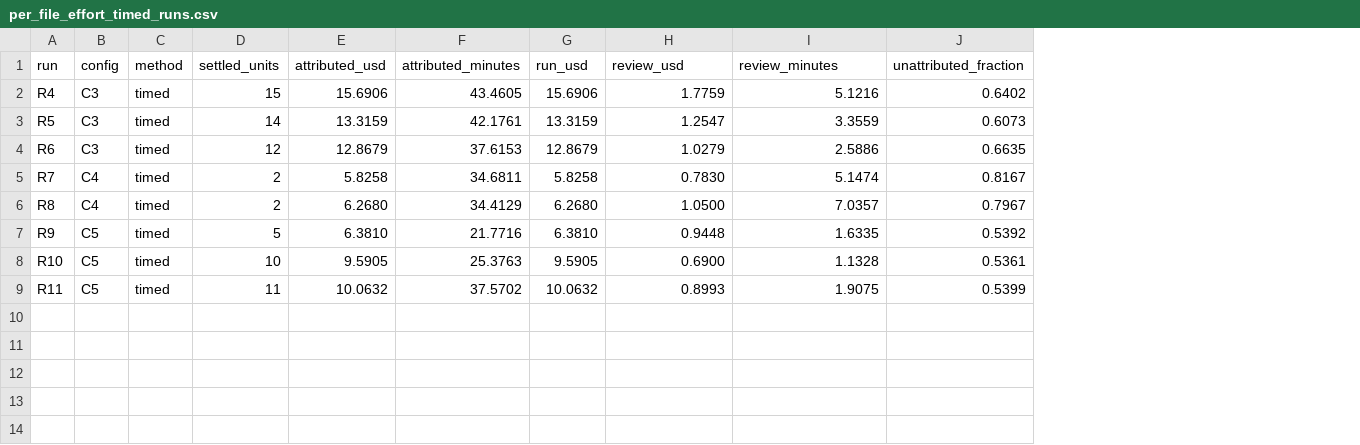
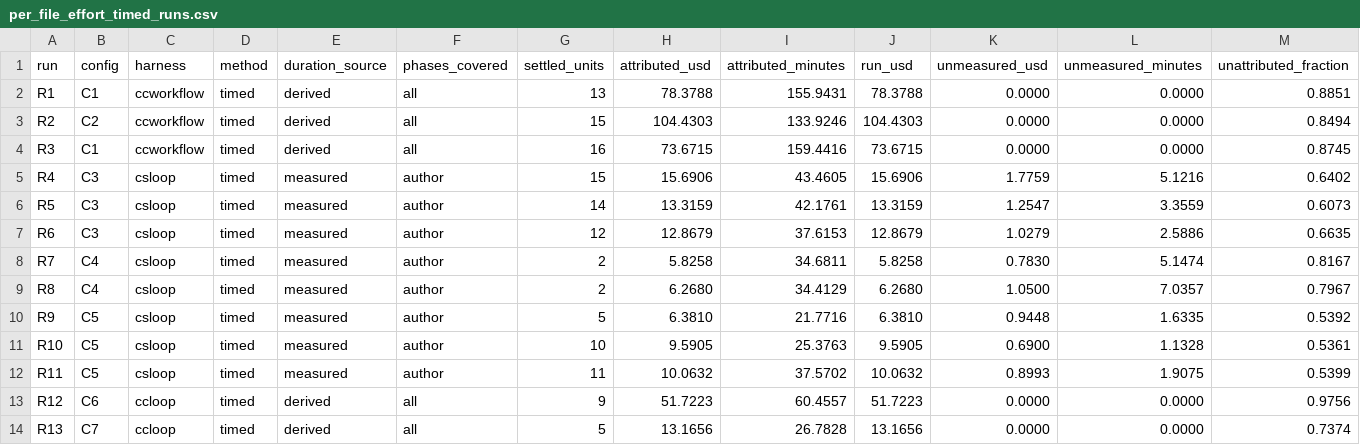
Before and after one commit to NeuCol/JSS-2026-Example, a CSV file: evals/analysis/data/per_file_effort_timed_runs.csv, drawn as a sheet; addresses are those after the commit; the diff names each change by its address in the sheet, - before the commit and + after, or states it on an @@ line.

Commit message:
Revise analysis and workflows

```diff
--- a/evals/analysis/data/per_file_effort_timed_runs.csv
+++ b/evals/analysis/data/per_file_effort_timed_runs.csv
+column C (harness), rows 5-12: all csloop
+column E (duration_source), rows 5-12: all measured
+column F (phases_covered), rows 5-12: all author
-K1: review_usd
+K1: unmeasured_usd
-L1: review_minutes
+L1: unmeasured_minutes
+row 2: R1 | C1 | ccworkflow | timed | derived | all | 13 | 78.3788 | 155.9431 | 78.3788 | 0.0000 | 0.0000 | 0.8851
+row 3: R2 | C2 | ccworkflow | timed | derived | all | 15 | 104.4303 | 133.9246 | 104.4303 | 0.0000 | 0.0000 | 0.8494
+row 4: R3 | C1 | ccworkflow | timed | derived | all | 16 | 73.6715 | 159.4416 | 73.6715 | 0.0000 | 0.0000 | 0.8745
+row 13: R12 | C6 | ccloop | timed | derived | all | 9 | 51.7223 | 60.4557 | 51.7223 | 0.0000 | 0.0000 | 0.9756
+row 14: R13 | C7 | ccloop | timed | derived | all | 5 | 13.1656 | 26.7828 | 13.1656 | 0.0000 | 0.0000 | 0.7374
```
Also changed, not shown: evals/analysis/data/per_file_effort.csv, 15 other files.
